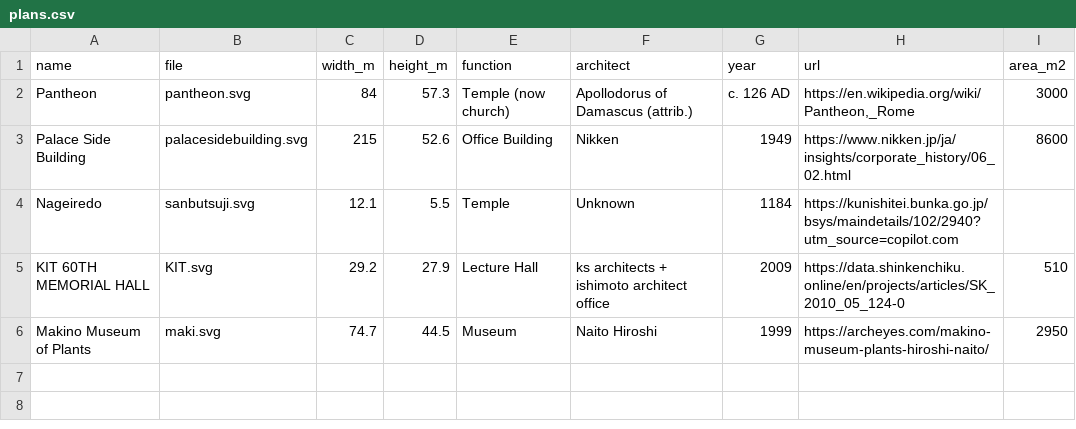
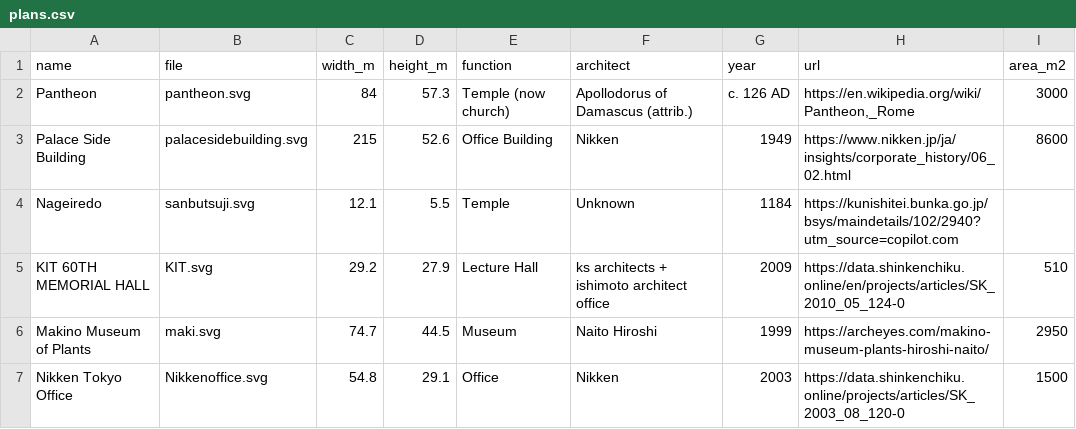
Before and after one commit to tai-desu/ArchitectureAquarium, a CSV file: plans.csv, drawn as a sheet.

Commit message:
Update plans.csv

```diff
--- a/plans.csv
+++ b/plans.csv
@@ -6 +6,2 @@ KIT 60TH MEMORIAL HALL,KIT.svg,29.2,27.9,Lecture Hall,ks architects + ishimoto a
 Makino Museum of Plants,maki.svg,74.7,44.5,Museum,Naito Hiroshi,1999,https://archeyes.com/makino-museum-plants-hiroshi-naito/,2950
+Nikken Tokyo Office,Nikkenoffice.svg,54.8,29.1,Office,Nikken,2003,https://data.shinkenchiku.online/projects/articles/SK_2003_08_120-0,1500
```
